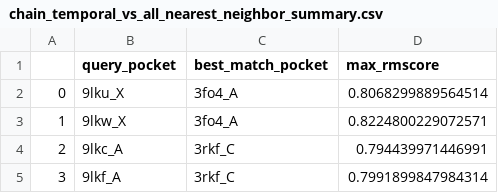
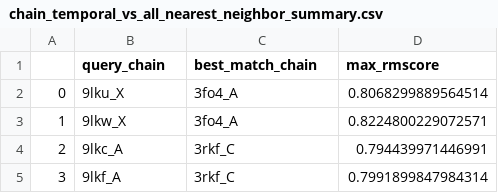
Before and after one commit to AIDD-LiLab/SMARTBind, a CSV file: data/time_dependent_set/structure_analysis/chain_temporal_vs_all_nearest_neighbor_summary.csv, drawn as a sheet; only a part is shown.

Commit message:
update data folder

```diff
--- a/data/time_dependent_set/structure_analysis/chain_temporal_vs_all_nearest_neighbor_summary.csv
+++ b/data/time_dependent_set/structure_analysis/chain_temporal_vs_all_nearest_neighbor_summary.csv
@@ -1,2 +1,2 @@
-,query_pocket,best_match_pocket,max_rmscore
+,query_chain,best_match_chain,max_rmscore
 0,9lku_X,3fo4_A,0.8068299889564514
```
Also changed, not shown: 18 other files.
